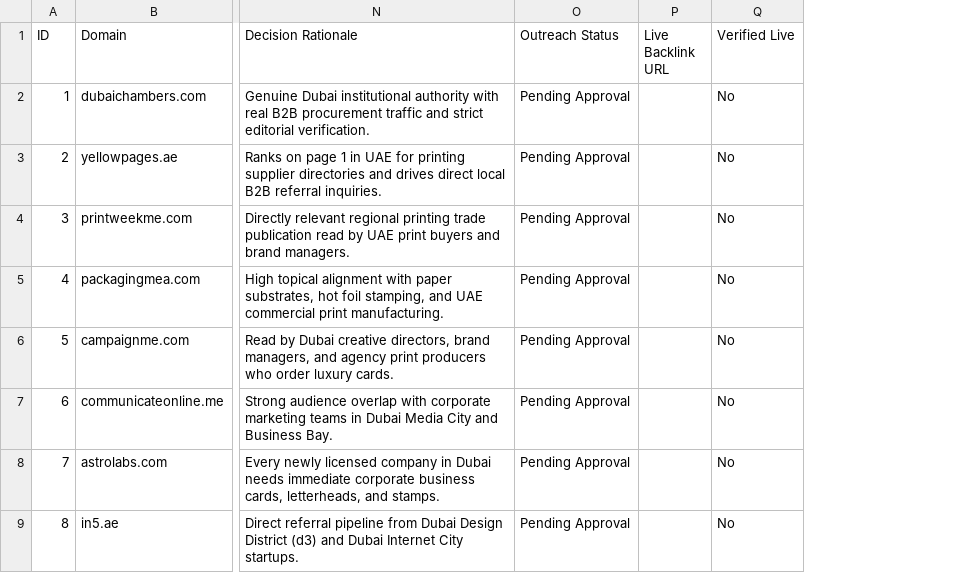
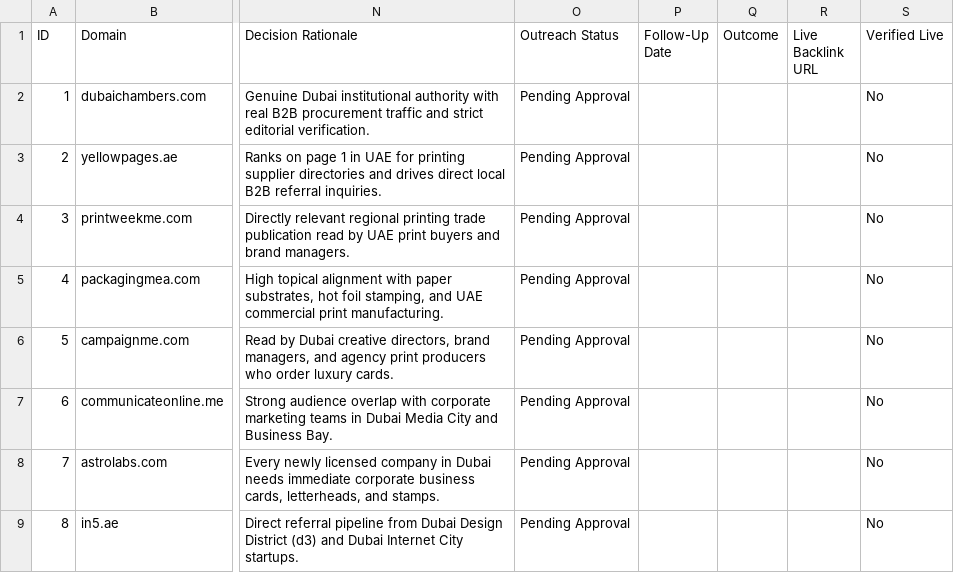
Before and after one commit to MehXFaiz/onprint, a CSV file: dubai-business-card-backlink-prospects.csv, drawn as a sheet; only a part is shown, gaps mark what is left out; the diff names each change by its address in the sheet, - before the commit and + after, or states it on an @@ line.

```diff
--- a/dubai-business-card-backlink-prospects.csv
+++ b/dubai-business-card-backlink-prospects.csv
+column P (Follow-Up Date), empty
+column Q (Outcome), empty
```
Also changed, not shown: 17 other files.
